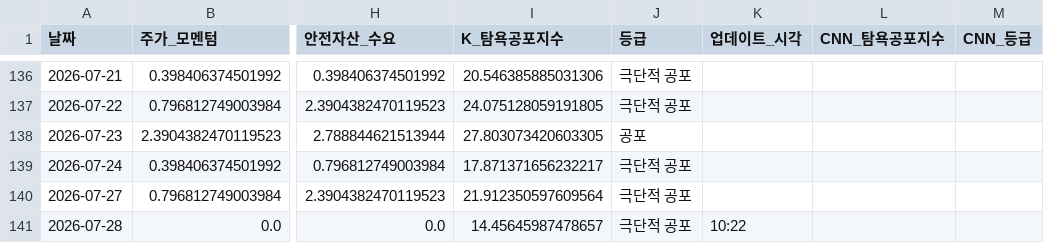
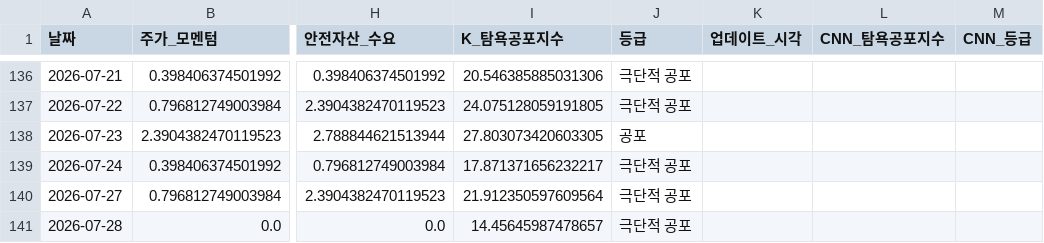
Before and after one commit to hhhpophhh-dot/k-fear-greed-index, a CSV file: k_fear_greed_result.csv, drawn as a sheet; only a part is shown, gaps mark what is left out; the diff names each change by its address in the sheet, - before the commit and + after, or states it on an @@ line.

```diff
--- a/k_fear_greed_result.csv
+++ b/k_fear_greed_result.csv
-K141 (업데이트_시각): 10:22
+K141 (업데이트_시각): (empty)
```
Also changed, not shown: k_fear_greed_result_k100.csv.
